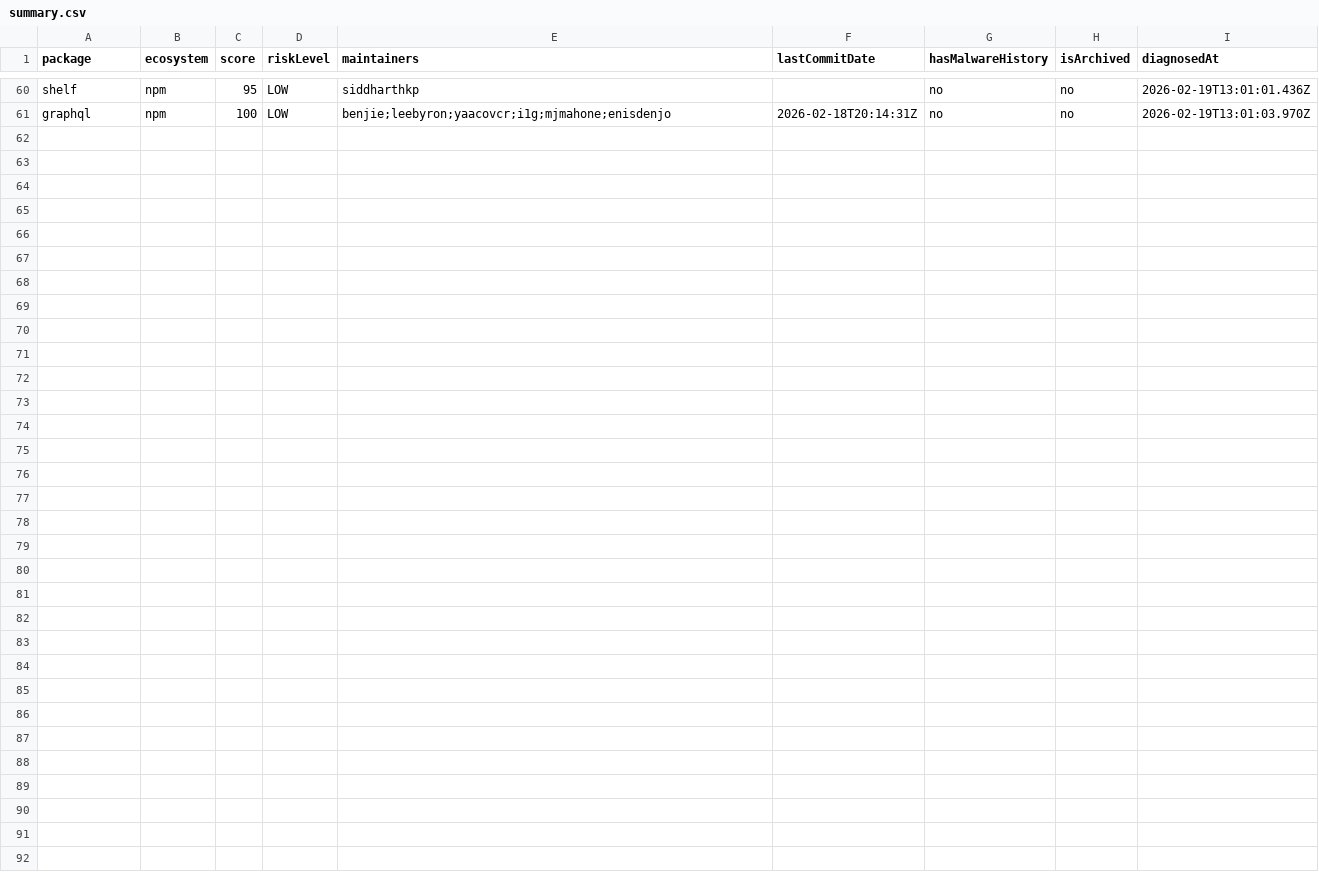
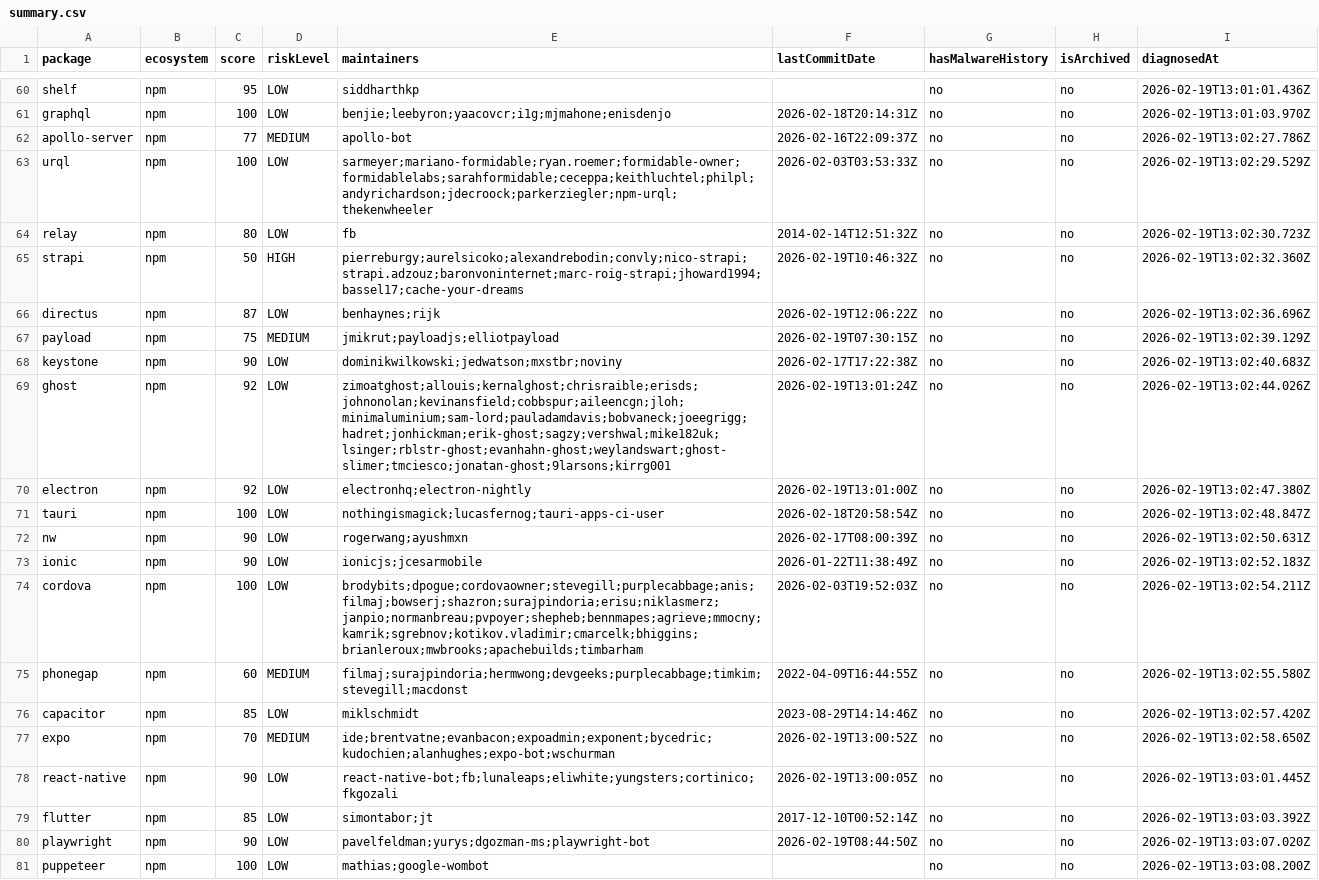
Before and after one commit to taku-tez/RepVet, a CSV file: batch-results/summary.csv, drawn as a sheet; only a part is shown, gaps mark what is left out.

Commit message:
batch: OSS診断結果追加 (Batch #4)

```diff
--- a/batch-results/summary.csv
+++ b/batch-results/summary.csv
@@ -61 +61,21 @@ package,ecosystem,score,riskLevel,maintainers,lastCommitDate,hasMalwareHistory,i
 "graphql","npm","100","LOW","benjie;leebyron;yaacovcr;i1g;mjmahone;enisdenjo","2026-02-18T20:14:31Z","no","no","2026-02-19T13:01:03.970Z"
+"apollo-server","npm","77","MEDIUM","apollo-bot","2026-02-16T22:09:37Z","no","no","2026-02-19T13:02:27.786Z"
+"urql","npm","100","LOW","sarmeyer;mariano-formidable;ryan.roemer;formidable-owner;formidablelabs;sarahformidable;ceceppa;keithluchtel;philpl;andyrichardson;jdecroock;parkerziegler;npm-urql;thekenwheeler","2026-02-03T03:53:33Z","no","no","2026-02-19T13:02:29.529Z"
+"relay","npm","80","LOW","fb","2014-02-14T12:51:32Z","no","no","2026-02-19T13:02:30.723Z"
+"strapi","npm","50","HIGH","pierreburgy;aurelsicoko;alexandrebodin;convly;nico-strapi;strapi.adzouz;baronvoninternet;marc-roig-strapi;jhoward1994;bassel17;cache-your-dreams","2026-02-19T10:46:32Z","no","no","2026-02-19T13:02:32.360Z"
+"directus","npm","87","LOW","benhaynes;rijk","2026-02-19T12:06:22Z","no","no","2026-02-19T13:02:36.696Z"
+"payload","npm","75","MEDIUM","jmikrut;payloadjs;elliotpayload","2026-02-19T07:30:15Z","no","no","2026-02-19T13:02:39.129Z"
+"keystone","npm","90","LOW","dominikwilkowski;jedwatson;mxstbr;noviny","2026-02-17T17:22:38Z","no","no","2026-02-19T13:02:40.683Z"
+"ghost","npm","92","LOW","zimoatghost;allouis;kernalghost;chrisraible;erisds;johnonolan;kevinansfield;cobbspur;aileencgn;jloh;minimaluminium;sam-lord;pauladamdavis;bobvaneck;joeegrigg;hadret;jonhickman;erik-ghost;sagzy;vershwal;mike182uk;lsinger;rblstr-ghost;evanhahn-ghost;weylandswart;ghost-slimer;tmciesco;jonatan-ghost;9larsons;kirrg001","2026-02-19T13:01:24Z","no","no","2026-02-19T13:02:44.026Z"
+"electron","npm","92","LOW","electronhq;electron-nightly","2026-02-19T13:01:00Z","no","no","2026-02-19T13:02:47.380Z"
+"tauri","npm","100","LOW","nothingismagick;lucasfernog;tauri-apps-ci-user","2026-02-18T20:58:54Z","no","no","2026-02-19T13:02:48.847Z"
+"nw","npm","90","LOW","rogerwang;ayushmxn","2026-02-17T08:00:39Z","no","no","2026-02-19T13:02:50.631Z"
+"ionic","npm","90","LOW","ionicjs;jcesarmobile","2026-01-22T11:38:49Z","no","no","2026-02-19T13:02:52.183Z"
+"cordova","npm","100","LOW","brodybits;dpogue;cordovaowner;stevegill;purplecabbage;anis;filmaj;bowserj;shazron;surajpindoria;erisu;niklasmerz;janpio;normanbreau;pvpoyer;shepheb;bennmapes;agrieve;mmocny;kamrik;sgrebnov;kotikov.vladimir;cmarcelk;bhiggins;brianleroux;mwbrooks;apachebuilds;timbarham","2026-02-03T19:52:03Z","no","no","2026-02-19T13:02:54.211Z"
+"phonegap","npm","60","MEDIUM","filmaj;surajpindoria;hermwong;devgeeks;purplecabbage;timkim;stevegill;macdonst","2022-04-09T16:44:55Z","no","no","2026-02-19T13:02:55.580Z"
+"capacitor","npm","85","LOW","miklschmidt","2023-08-29T14:14:46Z","no","no","2026-02-19T13:02:57.420Z"
+"expo","npm","70","MEDIUM","ide;brentvatne;evanbacon;expoadmin;exponent;bycedric;kudochien;alanhughes;expo-bot;wschurman","2026-02-19T13:00:52Z","no","no","2026-02-19T13:02:58.650Z"
+"react-native","npm","90","LOW","react-native-bot;fb;lunaleaps;eliwhite;yungsters;cortinico;fkgozali","2026-02-19T13:00:05Z","no","no","2026-02-19T13:03:01.445Z"
+"flutter","npm","85","LOW","simontabor;jt","2017-12-10T00:52:14Z","no","no","2026-02-19T13:03:03.392Z"
+"playwright","npm","90","LOW","pavelfeldman;yurys;dgozman-ms;playwright-bot","2026-02-19T08:44:50Z","no","no","2026-02-19T13:03:07.020Z"
+"puppeteer","npm","100","LOW","mathias;google-wombot","","no","no","2026-02-19T13:03:08.200Z"
```
Also changed, not shown: 21 other files.
